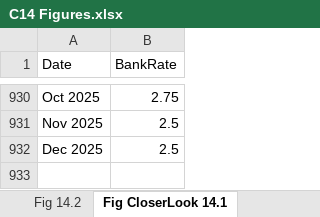
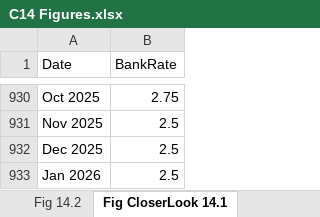
Before and after one commit to trevortombe/RealTimeGraphs, an Excel workbook: Data/C14 Figures.xlsx, sheet Fig CloserLook 14.1, drawn as a sheet; only a part is shown, gaps mark what is left out; values as stored, in another font and other column widths than the file's, no borders; charts and pictures not drawn; the diff names each change by its address in the sheet, - before the commit and + after, or states it on an @@ line.

```diff
--- a/Data/C14 Figures.xlsx (sheet Fig CloserLook 14.1)
+++ b/Data/C14 Figures.xlsx (sheet Fig CloserLook 14.1)
+row 933: Jan 2026 | 2.5
```
Also changed, not shown: sheet Fig 14.1, sheet Fig 14.2, charts or pictures, Data/C02 Figures.xlsx, Data/C03 Figures.xlsx, 13 other files.
